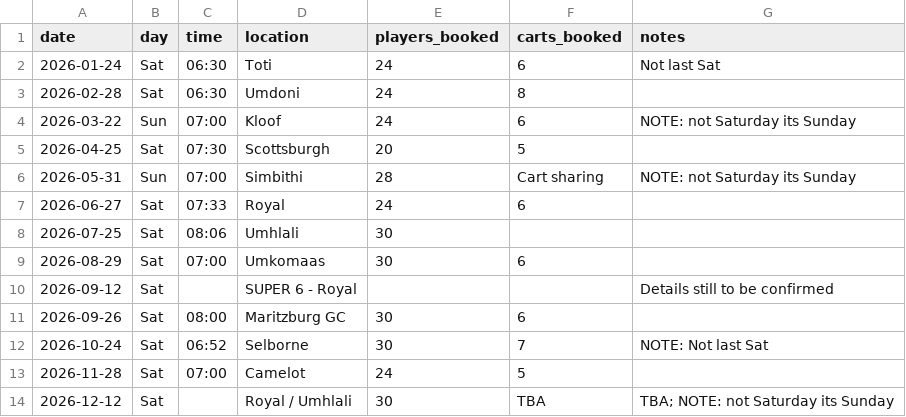
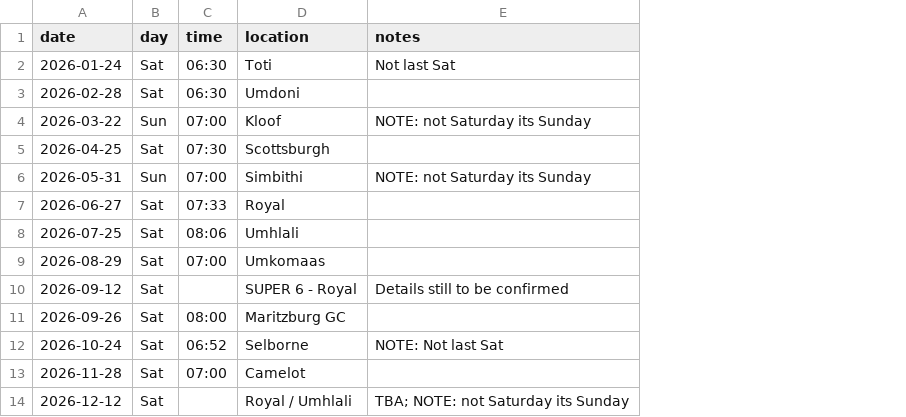
Before and after one commit to melissapalmer/HH, a CSV file: data/games.csv, drawn as a sheet; the diff names each change by its address in the sheet, - before the commit and + after, or states it on an @@ line.

```diff
--- a/data/games.csv
+++ b/data/games.csv
-column E (players_booked), rows 2-14: 24 | 24 | 24 | 20 | 28 | 24 | 30 | 30 |  | 30 | 30 | 24 | 30
-column F (carts_booked), rows 2-14: 6 | 8 | 6 | 5 | Cart sharing | 6 |  | 6 |  | 6 | 7 | 5 | TBA
```
Also changed, not shown: 4 other files.
